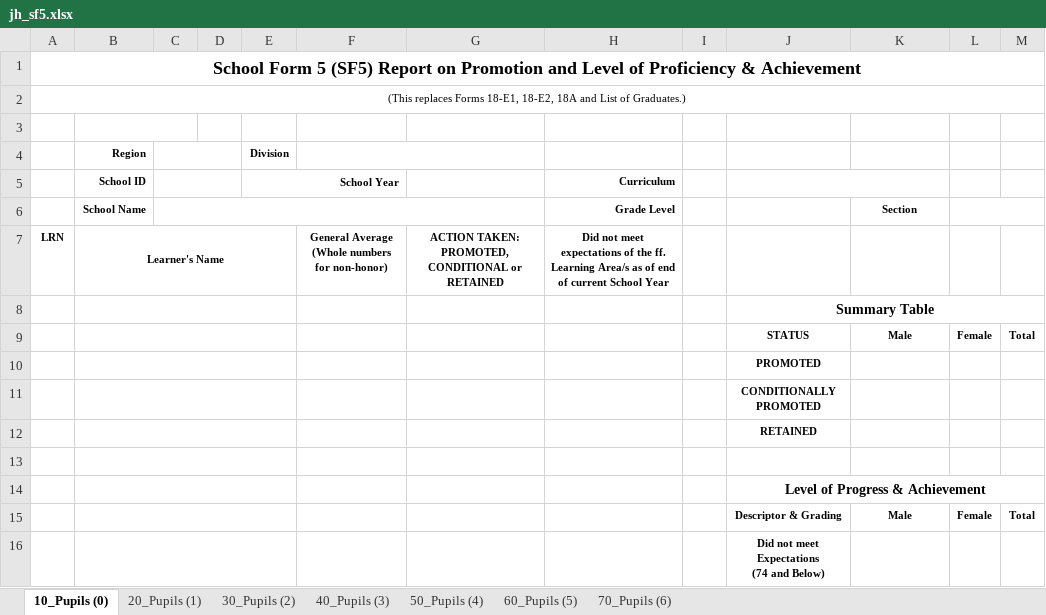
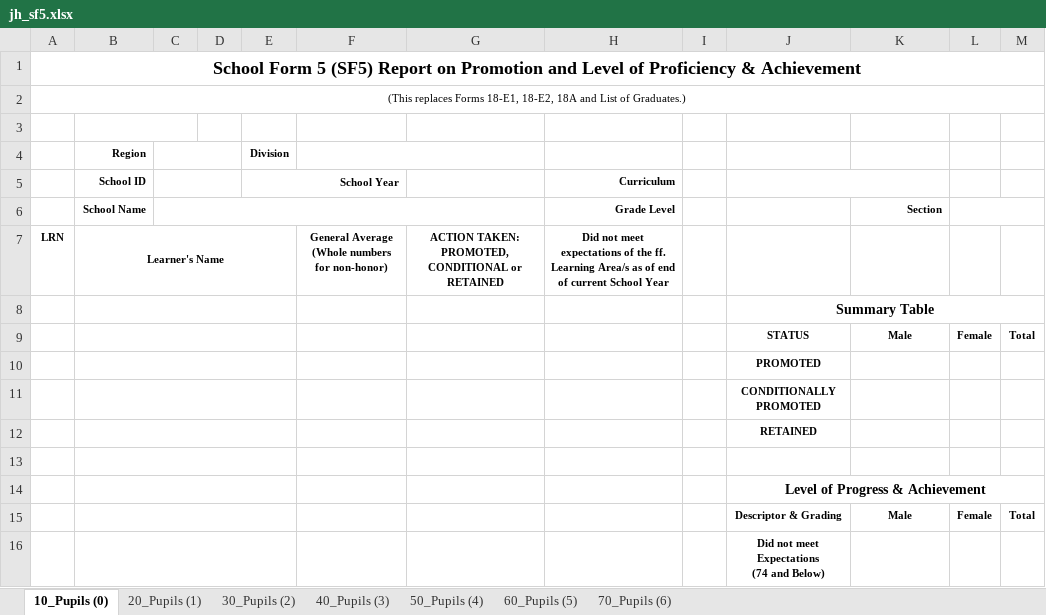
Before and after one commit to Philrey/CBNHS-System, an Excel workbook: Project Files/Forms System Final/templates/jh_sf5.xlsx, sheet 10_Pupils (0), drawn as a sheet; only a part is shown; values as stored, in another font and other column widths than the file's, no borders; charts and pictures not drawn; ↵ is a line break in a cell; the diff names each change by its address in the sheet, - before the commit and + after, or states it on an @@ line.

```diff
--- a/Project Files/Forms System Final/templates/jh_sf5.xlsx (sheet 10_Pupils (0))
+++ b/Project Files/Forms System Final/templates/jh_sf5.xlsx (sheet 10_Pupils (0))
-K6 alignment: center
+K6 alignment: right
-J11: CONDITIONALLY PROMOTED
+J11: CONDITIONALLY ↵ PROMOTED
```
Also changed, not shown: sheet 20_Pupils (1), sheet 30_Pupils (2), sheet 40_Pupils (3), sheet 50_Pupils (4), sheet 60_Pupils (5), sheet 70_Pupils (6), 31 other files.
